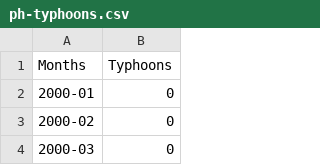
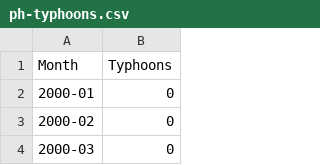
Before and after one commit to Loryaa/ph-typhoons, a CSV file: ph-typhoons.csv, drawn as a sheet; only a part is shown.

Commit message:
Update ph-typhoons.csv

```diff
--- a/ph-typhoons.csv
+++ b/ph-typhoons.csv
@@ -1,2 +1,2 @@
-Months,Typhoons
+Month,Typhoons
 2000-01,0
```
